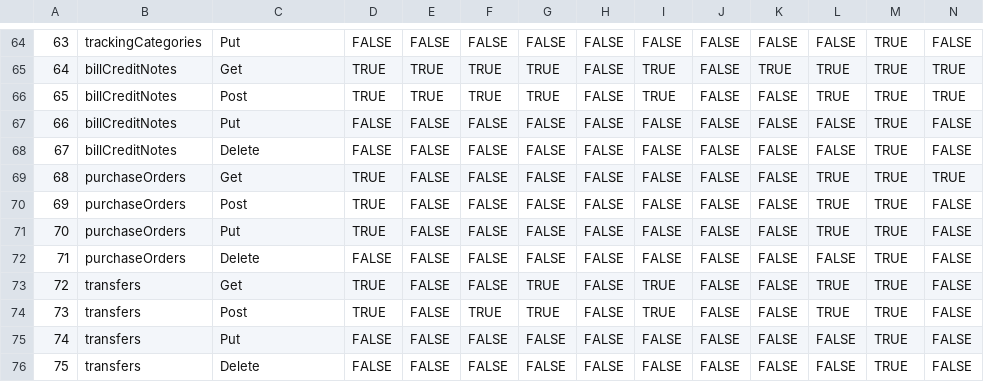
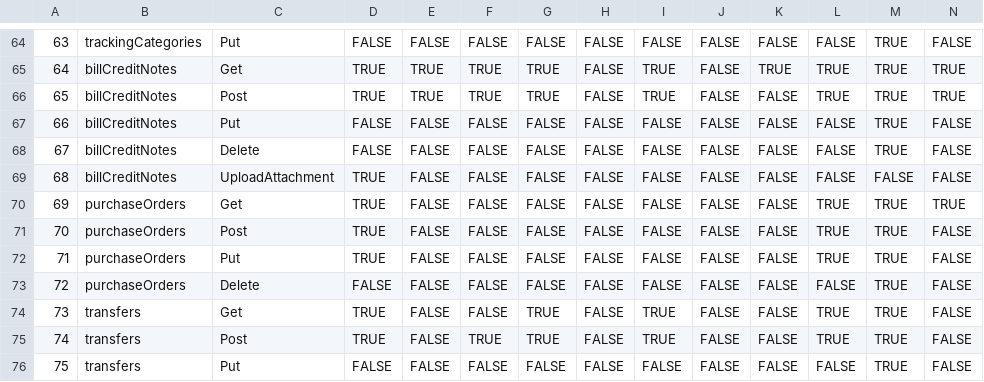
Before and after one commit to jmyorston/integrationmatrix, a CSV file: accountingIntegrationMatrix.csv, drawn as a sheet; only a part is shown, gaps mark what is left out; the shorter side is filled out with more unchanged rows; addresses are those after the commit; rows hold the shown columns only; the diff names each change by its address in the sheet, - before the commit and + after, or states it on an @@ line.

```diff
--- a/accountingIntegrationMatrix.csv
+++ b/accountingIntegrationMatrix.csv
+row 69: 68 | billCreditNotes | UploadAttachment | TRUE | FALSE | FALSE | FALSE | FALSE | FALSE | FALSE | FALSE | FALSE | FALSE | FALSE
@@ column A renumbered from row 70 down @@
```
